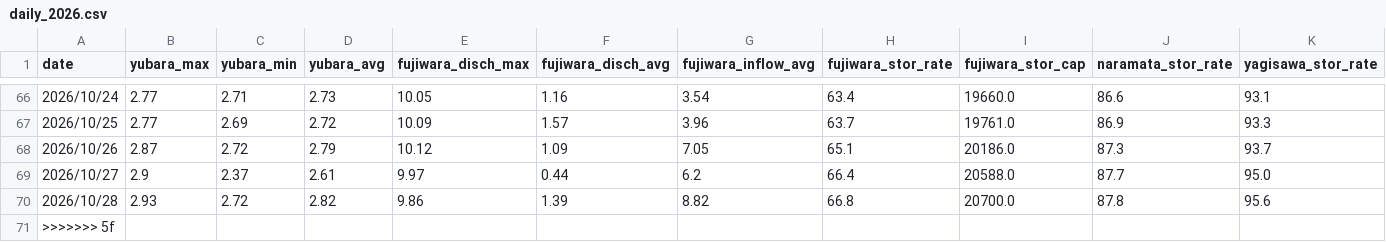
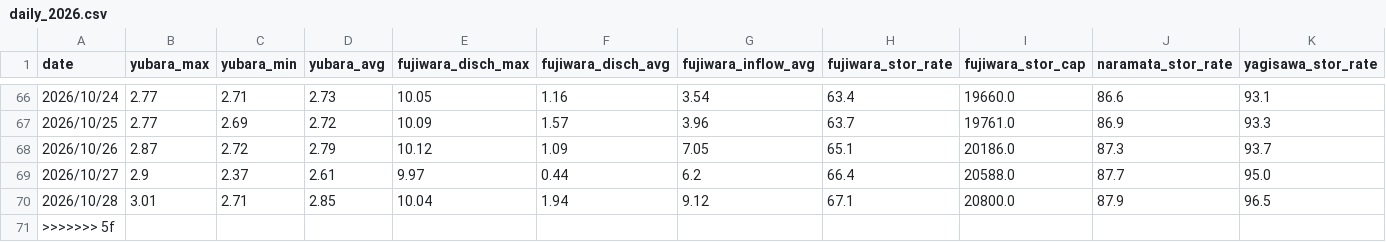
Before and after one commit to tetsucanyons-cell/tone-river-water, a CSV file: data/history/daily_2026.csv, drawn as a sheet; only a part is shown, gaps mark what is left out; the diff covers the shown part only; the diff names each change by its address in the sheet, - before the commit and + after, or states it on an @@ line.

```diff
--- a/data/history/daily_2026.csv
+++ b/data/history/daily_2026.csv
-B70 (yubara_max): 2.93
+B70 (yubara_max): 3.01
-C70 (yubara_min): 2.72
+C70 (yubara_min): 2.71
-D70 (yubara_avg): 2.82
+D70 (yubara_avg): 2.85
-E70 (fujiwara_disch_max): 9.86
+E70 (fujiwara_disch_max): 10.04
-F70 (fujiwara_disch_avg): 1.39
+F70 (fujiwara_disch_avg): 1.94
-G70 (fujiwara_inflow_avg): 8.82
+G70 (fujiwara_inflow_avg): 9.12
-H70 (fujiwara_stor_rate): 66.8
+H70 (fujiwara_stor_rate): 67.1
-I70 (fujiwara_stor_cap): 20700.0
+I70 (fujiwara_stor_cap): 20800.0
-J70 (naramata_stor_rate): 87.8
+J70 (naramata_stor_rate): 87.9
-K70 (yagisawa_stor_rate): 95.6
+K70 (yagisawa_stor_rate): 96.5
```
Also changed, not shown: 3 edited cells elsewhere in this file, data/history/2026-10.csv, public/data/history/2026-10.csv, 5 other files.
